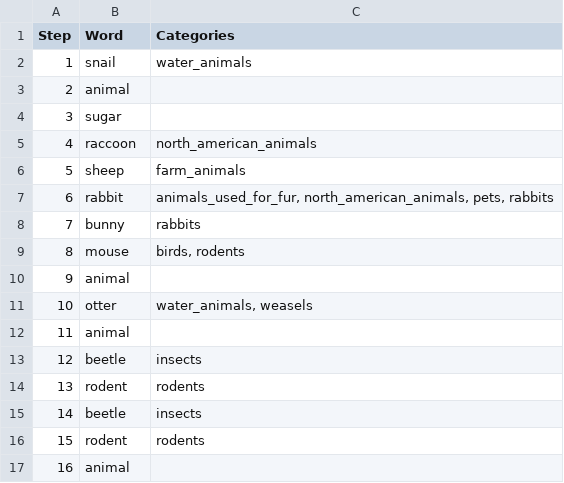
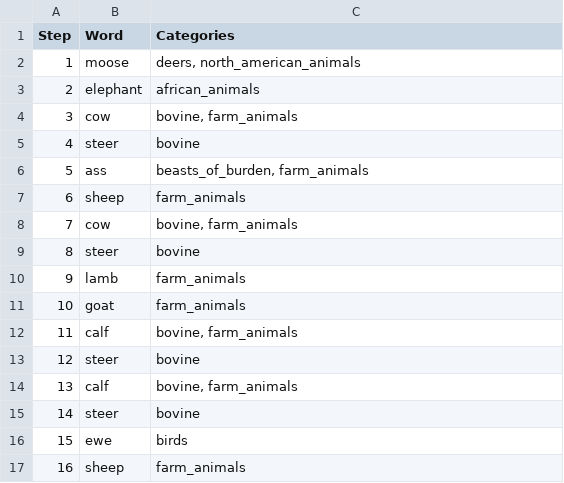
Before and after one commit to sun-wendy/semantic-search, a CSV file: results/random_walks_llm/random_walk_5.csv, drawn as a sheet; only a part is shown; the diff covers the shown part only.

```diff
--- a/results/random_walks_llm/random_walk_5.csv
+++ b/results/random_walks_llm/random_walk_5.csv
@@ -1,17 +1,17 @@
 Step,Word,Categories
-1,snail,water_animals
-2,animal,
-3,sugar,
-4,raccoon,north_american_animals
-5,sheep,farm_animals
-6,rabbit,"animals_used_for_fur, north_american_animals, pets, rabbits"
-7,bunny,rabbits
-8,mouse,"birds, rodents"
-9,animal,
-10,otter,"water_animals, weasels"
-11,animal,
-12,beetle,insects
-13,rodent,rodents
-14,beetle,insects
-15,rodent,rodents
-16,animal,
+1,moose,"deers, north_american_animals"
+2,elephant,african_animals
+3,cow,"bovine, farm_animals"
+4,steer,bovine
+5,ass,"beasts_of_burden, farm_animals"
+6,sheep,farm_animals
+7,cow,"bovine, farm_animals"
+8,steer,bovine
+9,lamb,farm_animals
+10,goat,farm_animals
+11,calf,"bovine, farm_animals"
+12,steer,bovine
+13,calf,"bovine, farm_animals"
+14,steer,bovine
+15,ewe,birds
+16,sheep,farm_animals
```
Also changed, not shown: 107 edited cells elsewhere in this file, results/random_walks_category/random_walk_2.csv, results/random_walks_category/random_walk_3.csv, 18 other files.
